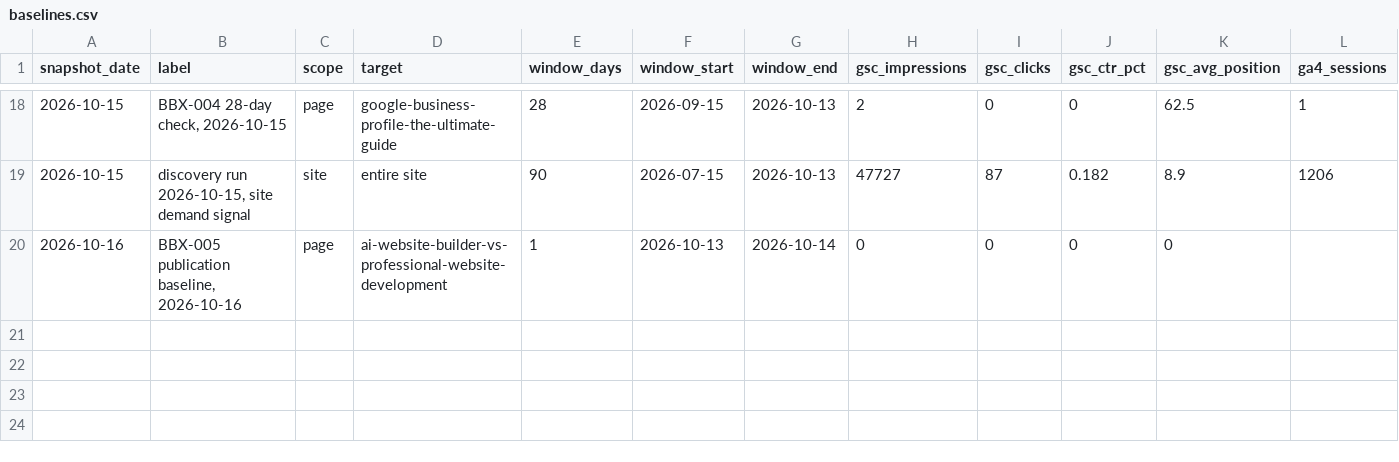
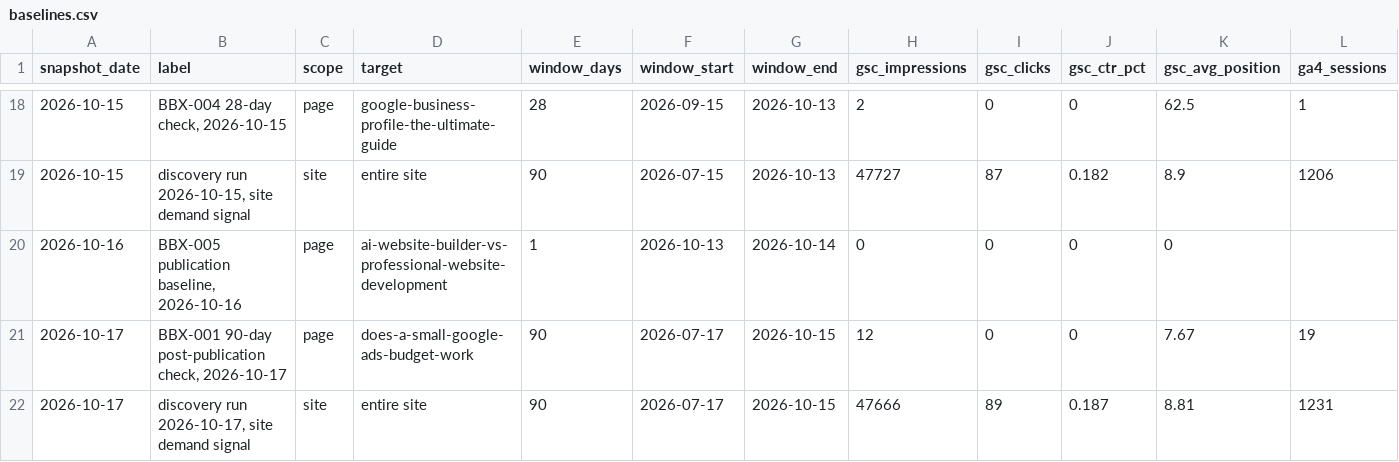
Before and after one commit to BrightboxDigital/brightbox-content-os, a CSV file: clients/brightbox/performance/baselines.csv, drawn as a sheet; only a part is shown, gaps mark what is left out; rows hold the shown columns only; the diff names each change by its address in the sheet, - before the commit and + after, or states it on an @@ line.

```diff
--- a/clients/brightbox/performance/baselines.csv
+++ b/clients/brightbox/performance/baselines.csv
+row 21: 2026-10-17 | BBX-001 90-day post-publication check, 2026-10-17 | page | does-a-small-google-ads-budget-work | 90 | 2026-07-17 | 2026-10-15 | 12 | 0 | 0 | 7.67 | 19
+row 22: 2026-10-17 | discovery run 2026-10-17, site demand signal | site | entire site | 90 | 2026-07-17 | 2026-10-15 | 47666 | 89 | 0.187 | 8.81 | 1231
```
Also changed, not shown: clients/brightbox/content-tracker.csv, clients/brightbox/performance/query-baselines.csv, 4 other files.
